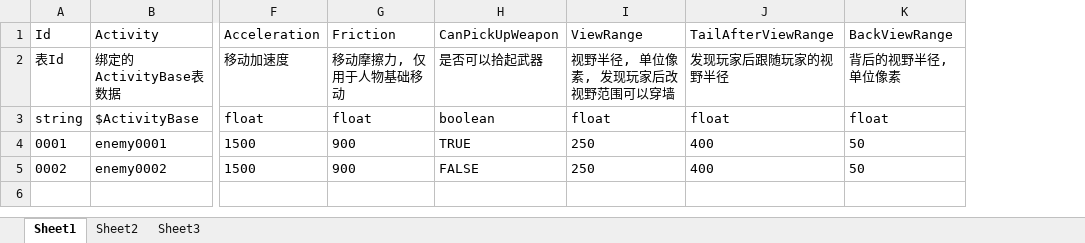
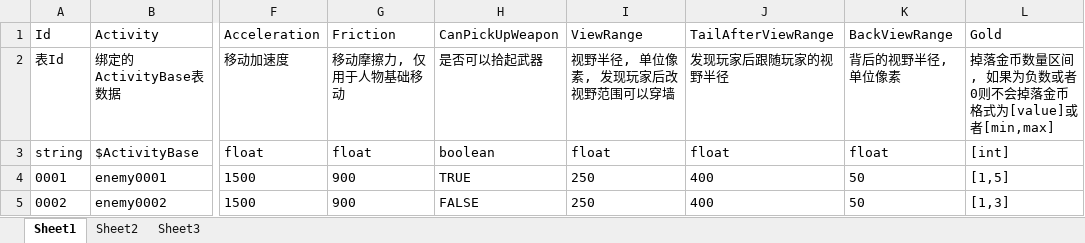
Before and after one commit to xlljc/DungeonShooting, an Excel workbook: DungeonShooting_Godot/excel/EnemyBase.xlsx, sheet Sheet1, drawn as a sheet; only a part is shown, gaps mark what is left out; values as stored, in another font and other column widths than the file's, no borders; ↵ is a line break in a cell; the diff names each change by its address in the sheet, - before the commit and + after, or states it on an @@ line.

```diff
--- a/DungeonShooting_Godot/excel/EnemyBase.xlsx (sheet Sheet1)
+++ b/DungeonShooting_Godot/excel/EnemyBase.xlsx (sheet Sheet1)
+column L, rows 1-5: Gold | 掉落金币数量区间, 如果为负数或者0则不会掉落金币 ↵ 格式为[value]或者[min,max] | [int] | [1,5] | [1,3]
```
Also changed, not shown: DungeonShooting_Godot/excel/ActivityBase.xlsx, 22 other files.
